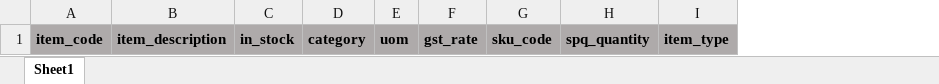
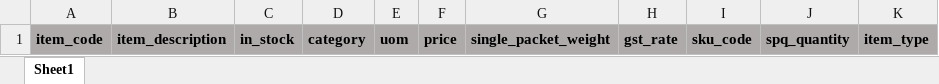
Before and after one commit to ShodanMaster/MaxVita_WMS, an Excel workbook: public/excel_templates/master_templates/item_template.xlsx, sheet Sheet1, drawn as a sheet; values as stored, in another font and other column widths than the file's, no borders; the diff names each change by its address in the sheet, - before the commit and + after, or states it on an @@ line.

Commit message:
Item Modifications

```diff
--- a/public/excel_templates/master_templates/item_template.xlsx (sheet Sheet1)
+++ b/public/excel_templates/master_templates/item_template.xlsx (sheet Sheet1)
+column F, row 1: price
+column G, row 1: single_packet_weight
```
Also changed, not shown: 8 other files.
